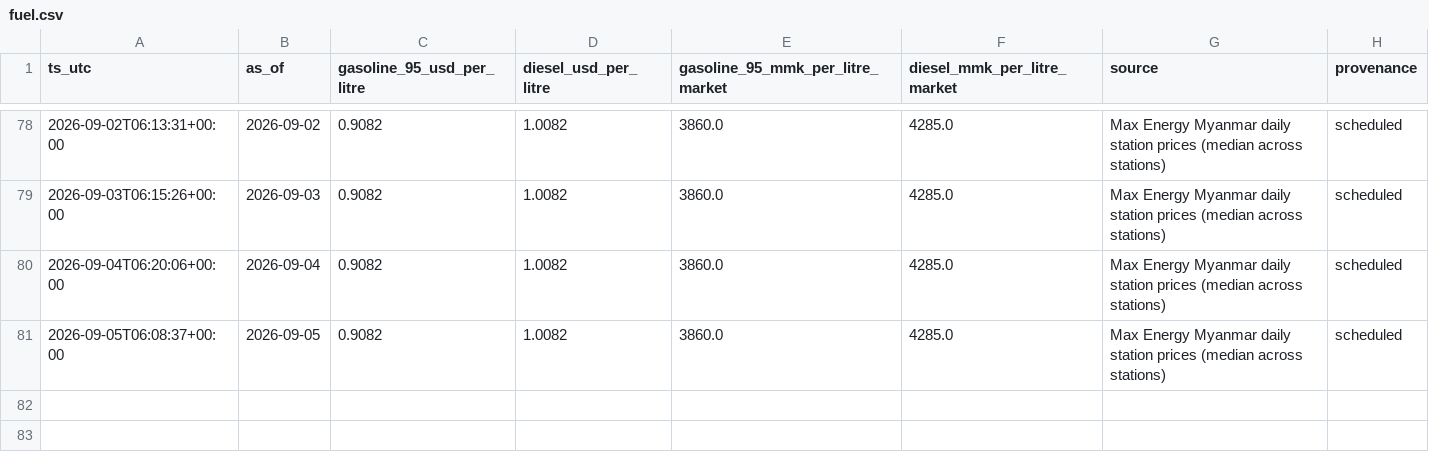
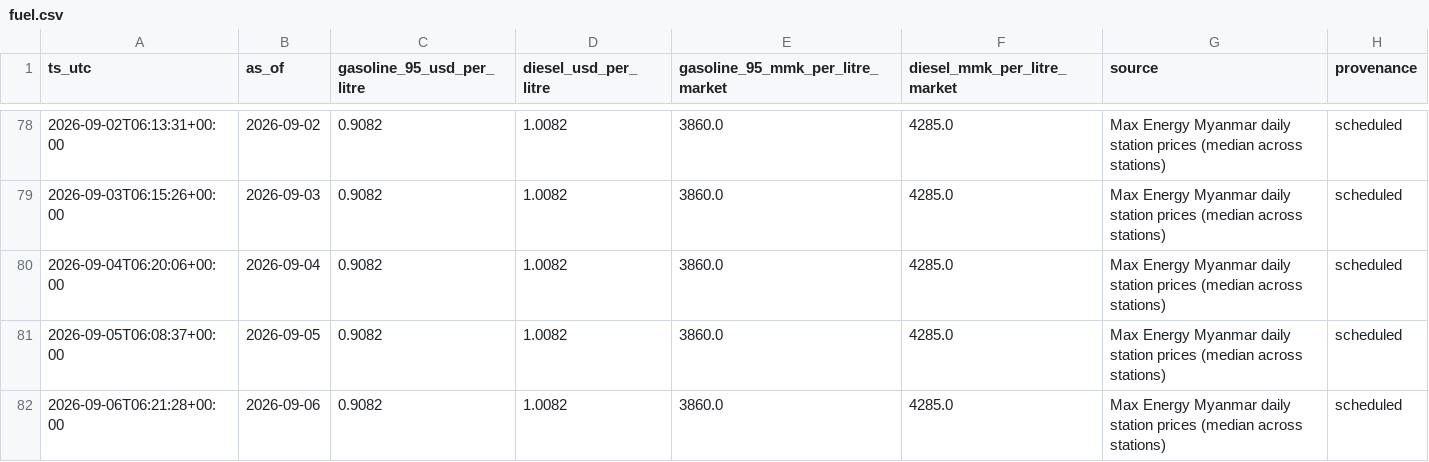
Before and after one commit to untko/mm-market-data, a CSV file: data/history/fuel.csv, drawn as a sheet; only a part is shown, gaps mark what is left out; the diff names each change by its address in the sheet, - before the commit and + after, or states it on an @@ line.

```diff
--- a/data/history/fuel.csv
+++ b/data/history/fuel.csv
+row 82: 2026-09-06T06:21:28+00:00 | 2026-09-06 | 0.9082 | 1.0082 | 3860.0 | 4285.0 | Max Energy Myanmar daily station prices (median across stations) | scheduled
```
Also changed, not shown: 4 other files.
